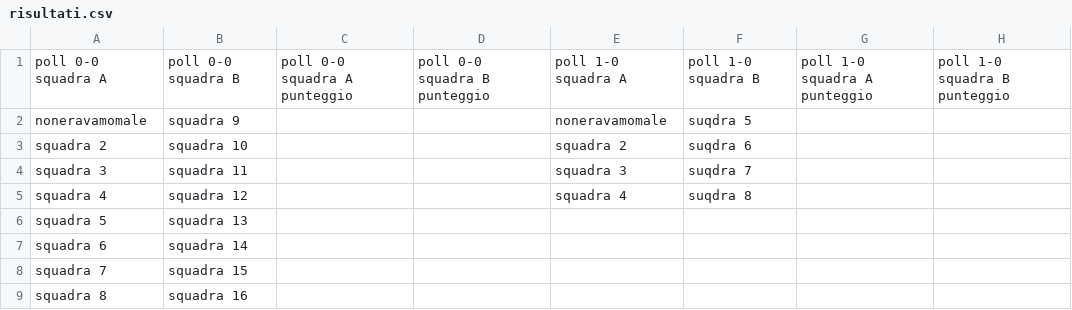
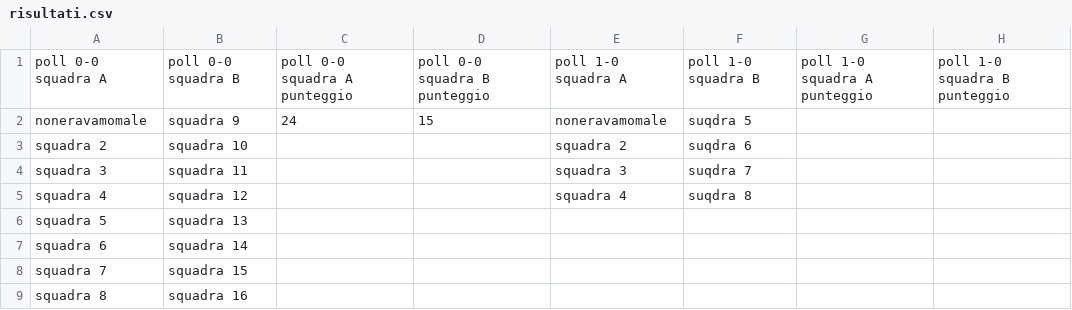
Before and after one commit to ChurchGame/ChurchGame.github.io, a CSV file: risultati.csv, drawn as a sheet; only a part is shown; the diff names each change by its address in the sheet, - before the commit and + after, or states it on an @@ line.

Commit message:
Update risultati.csv

```diff
--- a/risultati.csv
+++ b/risultati.csv
-C2: (empty)
+C2: 24
-D2: (empty)
+D2: 15
```
